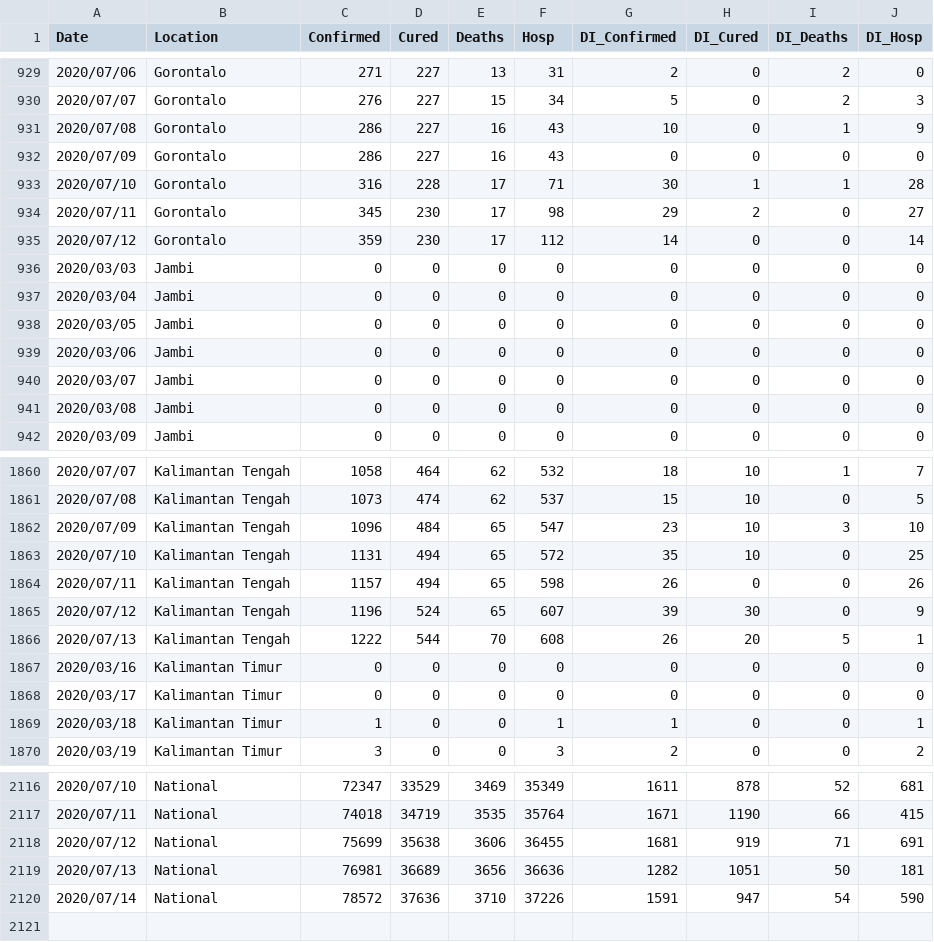
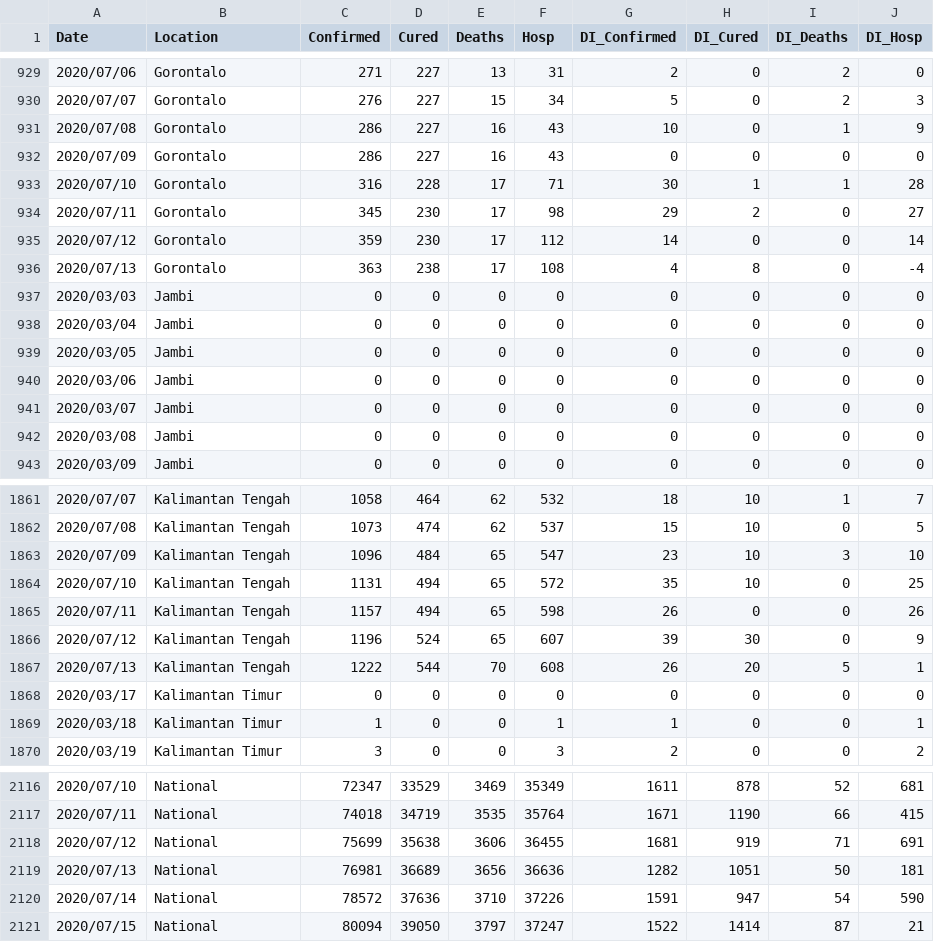
Before and after one commit to erlange/INACOVID, a CSV file: data/csv/basic.ext.csv, drawn as a sheet; only a part is shown, gaps mark what is left out.

```diff
--- a/data/csv/basic.ext.csv
+++ b/data/csv/basic.ext.csv
@@ -935,2 +935,3 @@
 "2020/07/12","Gorontalo",359,230,17,112,14,0,0,14
+"2020/07/13","Gorontalo",363,238,17,108,4,8,0,-4
 "2020/03/03","Jambi",0,0,0,0,0,0,0,0
@@ -1866,3 +1867,2 @@
 "2020/07/13","Kalimantan Tengah",1222,544,70,608,26,20,5,1
-"2020/03/16","Kalimantan Timur",0,0,0,0,0,0,0,0
 "2020/03/17","Kalimantan Timur",0,0,0,0,0,0,0,0
@@ -2120 +2120,2 @@
 "2020/07/14","National",78572,37636,3710,37226,1591,947,54,590
+"2020/07/15","National",80094,39050,3797,37247,1522,1414,87,21
```
Also changed, not shown: data/csv/arcgis.natl.csv, data/csv/basic.csv, 6 other files.
